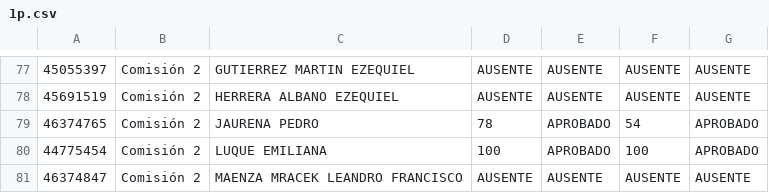
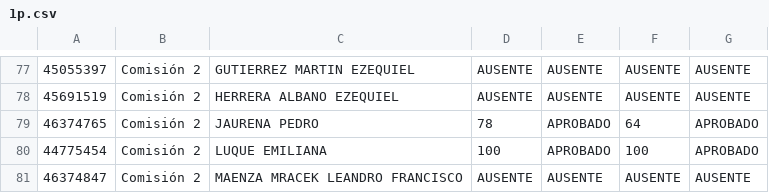
Before and after one commit to eugediazz/ingreso_famaf, a CSV file: 1C_2024/1p.csv, drawn as a sheet; only a part is shown, gaps mark what is left out; the diff names each change by its address in the sheet, - before the commit and + after, or states it on an @@ line.

Commit message:
Update 1p.csv nota jaurena

```diff
--- a/1C_2024/1p.csv
+++ b/1C_2024/1p.csv
-F79: 54
+F79: 64
```
